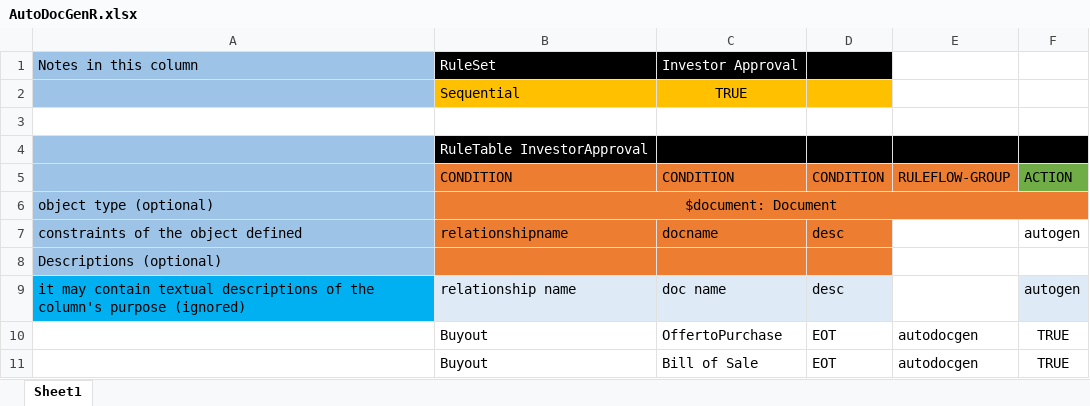
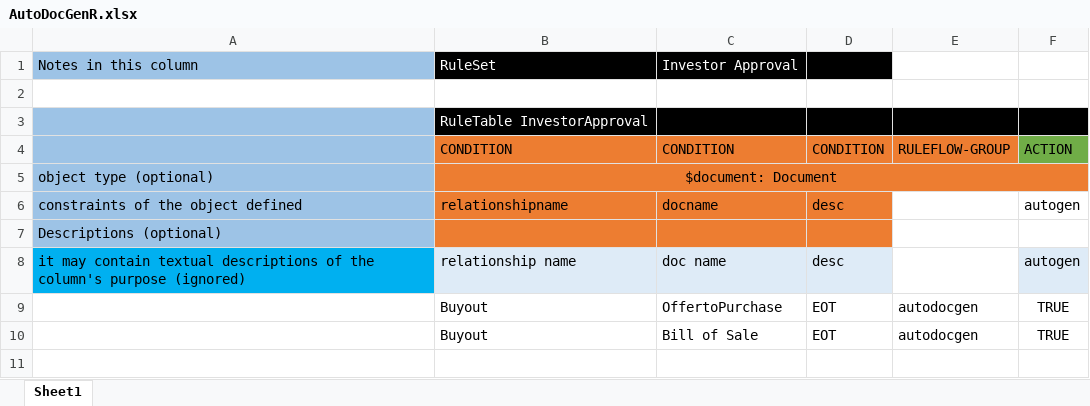
Before and after one commit to Watsorg/EOTWorkflow, an Excel workbook: src/main/resources/com/myspace/eotworkflow/AutoDocGenR.xlsx, sheet Sheet1, drawn as a sheet; values as stored, in another font and other column widths than the file's, no borders; the diff names each change by its address in the sheet, - before the commit and + after, or states it on an @@ line.

Commit message:
Uploaded 20-Oct-2021 19:32:19 {/src/main/resources/com/myspace/eotworkflow/AutoDocGenR.xlsx}

```diff
--- a/src/main/resources/com/myspace/eotworkflow/AutoDocGenR.xlsx (sheet Sheet1)
+++ b/src/main/resources/com/myspace/eotworkflow/AutoDocGenR.xlsx (sheet Sheet1)
-row 2:  | Sequential | TRUE
```
